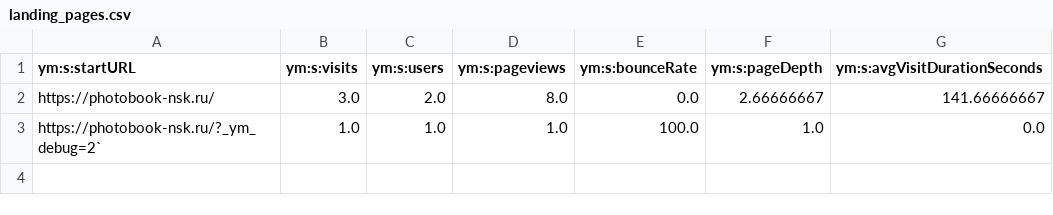
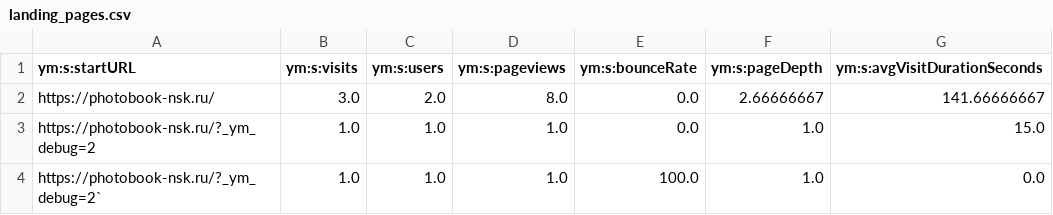
Before and after one commit to maker-soft/Foto, a CSV file: analytics/yandex-metrica/landing_pages.csv, drawn as a sheet; the diff names each change by its address in the sheet, - before the commit and + after, or states it on an @@ line.

```diff
--- a/analytics/yandex-metrica/landing_pages.csv
+++ b/analytics/yandex-metrica/landing_pages.csv
+row 3: https://photobook-nsk.ru/?_ym_debug=2 | 1.0 | 1.0 | 1.0 | 0.0 | 1.0 | 15.0
```
Also changed, not shown: analytics/yandex-metrica/devices.csv, analytics/yandex-metrica/popular_pages.csv, 17 other files.
